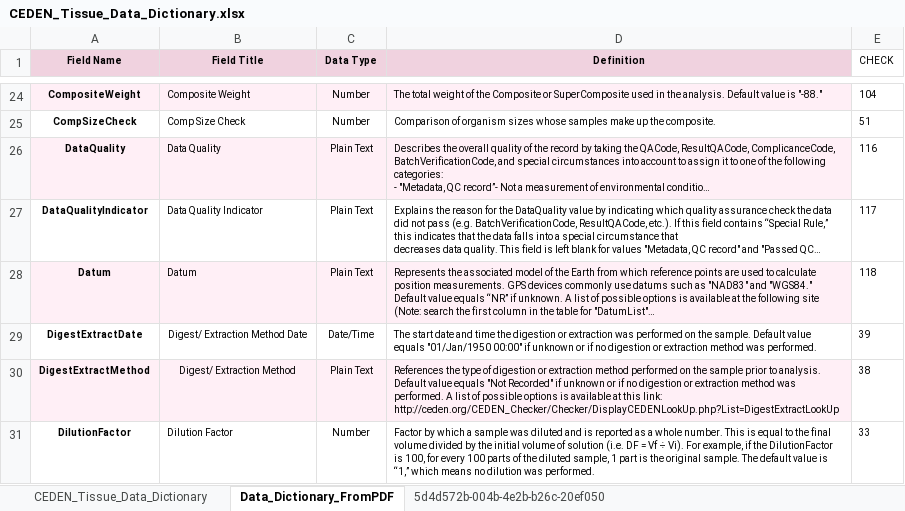
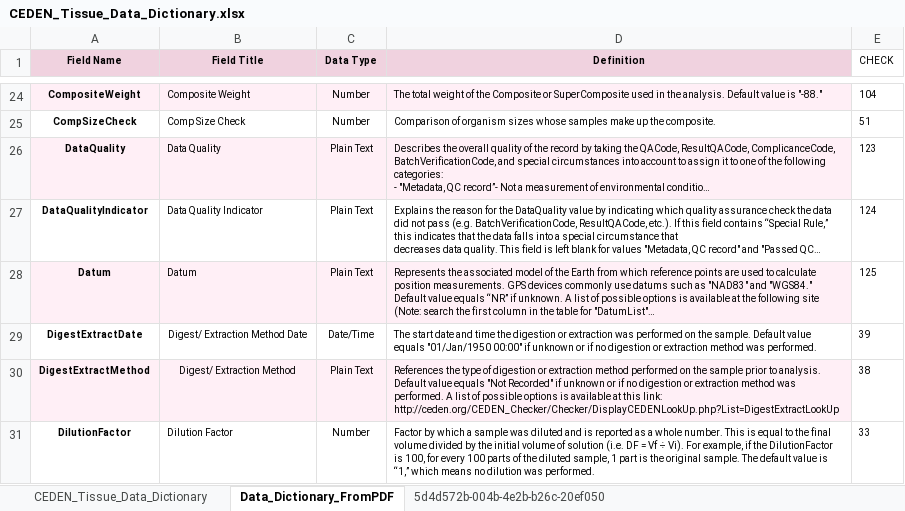
Before and after one commit to daltare/CA-Data-Portal-Uploads, an Excel workbook: CEDEN/data_dictionaries/data_dictionary_conversion/tissue/CEDEN_Tissue_Data_Dictionary.xlsx, sheet Data_Dictionary_FromPDF, drawn as a sheet; only a part is shown, gaps mark what is left out; long unchanged cells end in …; values as stored, in another font and other column widths than the file's, no borders; the diff names each change by its address in the sheet, - before the commit and + after, or states it on an @@ line.

```diff
--- a/CEDEN/data_dictionaries/data_dictionary_conversion/tissue/CEDEN_Tissue_Data_Dictionary.xlsx (sheet Data_Dictionary_FromPDF)
+++ b/CEDEN/data_dictionaries/data_dictionary_conversion/tissue/CEDEN_Tissue_Data_Dictionary.xlsx (sheet Data_Dictionary_FromPDF)
-E26 (CHECK): 116
+E26 (CHECK): 123
-E27 (CHECK): 117
+E27 (CHECK): 124
-E28 (CHECK): 118
+E28 (CHECK): 125
```
Also changed, not shown: sheet CEDEN_Tissue_Data_Dictionary, CEDEN/data_dictionaries/data_dictionary_conversion/benthic/CEDEN_Benthic_Data_Dictionary.xlsx, CEDEN/data_dictionaries/data_dictionary_conversion/chemistry/CEDEN_Chemistry_Data_Dictionary.xlsx, 35 other files.
